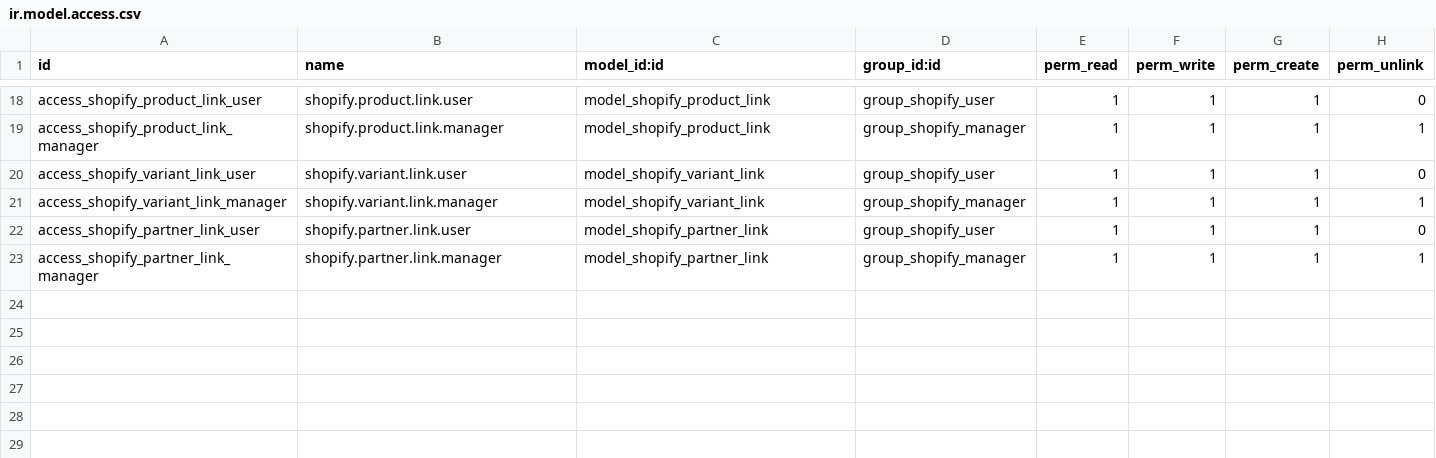
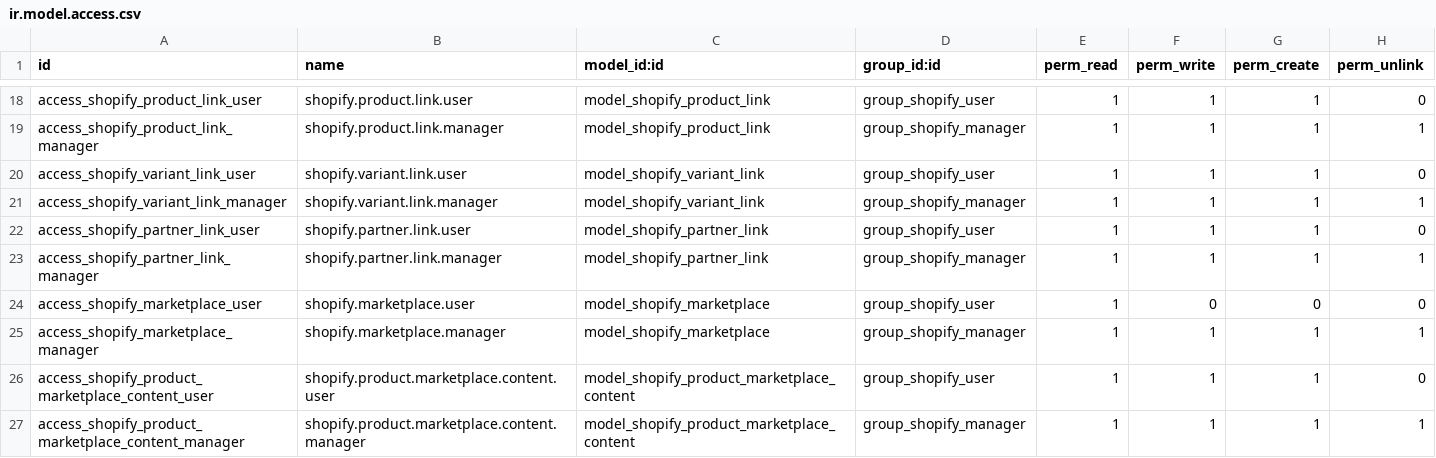
Before and after one commit to objetsdesign/clean_od, a CSV file: shopify_odoo_connector/security/ir.model.access.csv, drawn as a sheet; only a part is shown, gaps mark what is left out; the diff names each change by its address in the sheet, - before the commit and + after, or states it on an @@ line.

```diff
--- a/shopify_odoo_connector/security/ir.model.access.csv
+++ b/shopify_odoo_connector/security/ir.model.access.csv
+row 24: access_shopify_marketplace_user | shopify.marketplace.user | model_shopify_marketplace | group_shopify_user | 1 | 0 | 0 | 0
+row 25: access_shopify_marketplace_manager | shopify.marketplace.manager | model_shopify_marketplace | group_shopify_manager | 1 | 1 | 1 | 1
+row 26: access_shopify_product_marketplace_content_user | shopify.product.marketplace.content.user | model_shopify_product_marketplace_content | group_shopify_user | 1 | 1 | 1 | 0
+row 27: access_shopify_product_marketplace_content_manager | shopify.product.marketplace.content.manager | model_shopify_product_marketplace_content | group_shopify_manager | 1 | 1 | 1 | 1
```
Also changed, not shown: 7 other files.
